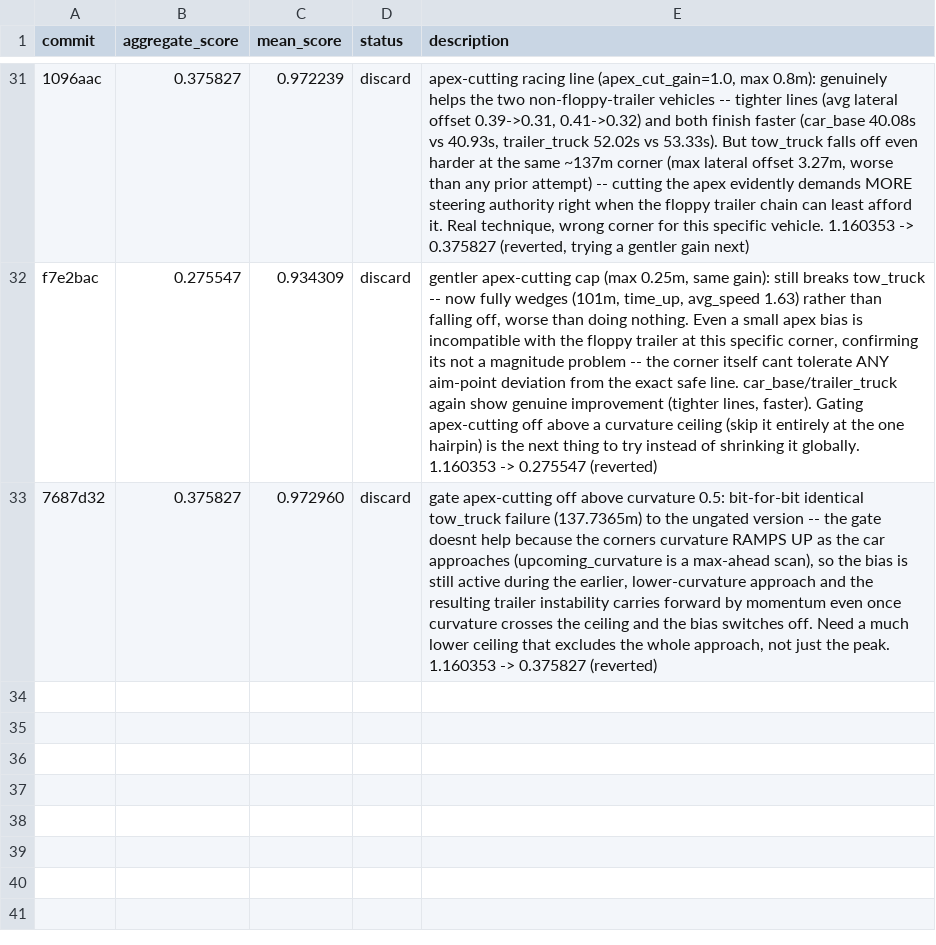
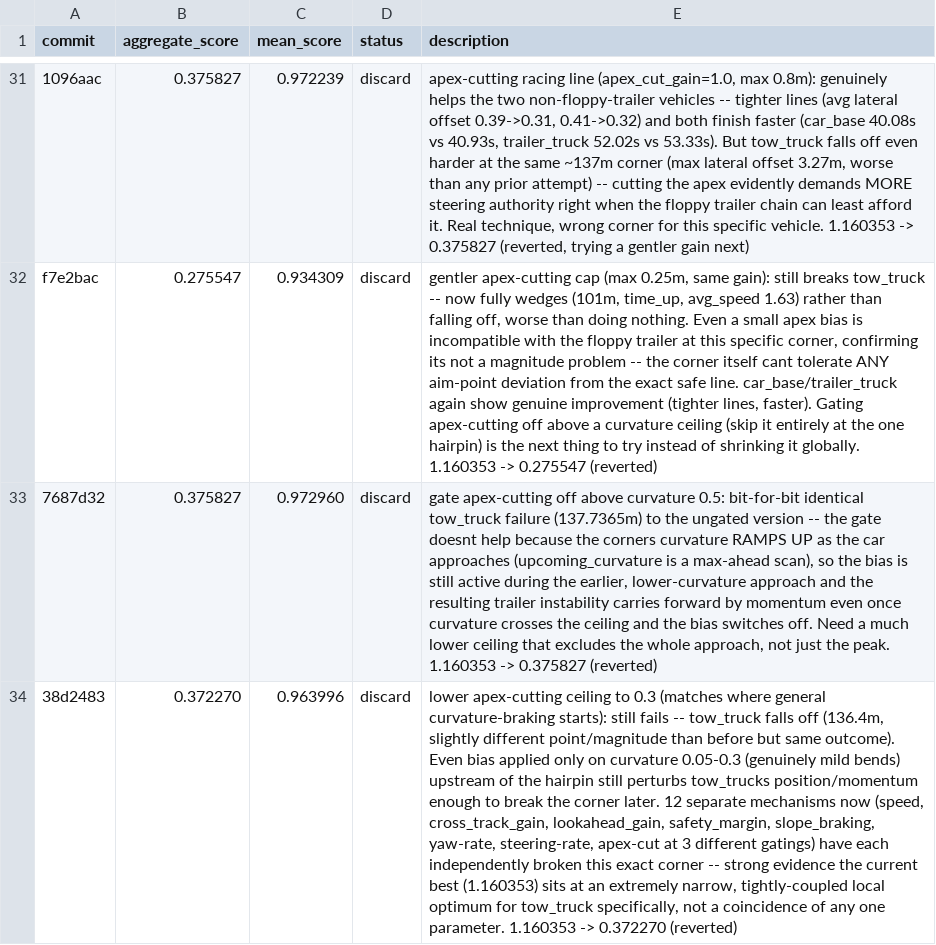
Before and after one commit to ArnaudGardille/driving-policy-autosearch, a TSV file: results.tsv, drawn as a sheet; only a part is shown, gaps mark what is left out; the diff names each change by its address in the sheet, - before the commit and + after, or states it on an @@ line.

Commit message:
log: discard - aggregate_score 0.372270 (was 1.160353)

```diff
--- a/results.tsv
+++ b/results.tsv
+row 34: 38d2483 | 0.372270 | 0.963996 | discard | lower apex-cutting ceiling to 0.3 (matches where general curvature-braking starts): still fails -- tow_truck falls off (136.4m, slightly different point/magnitude than before but same outcome). Even bias applied only on curvature 0.05-0.3 (genuinely mild bends) upstream of the hairpin still perturbs tow_trucks position/momentum enough to break the corner later. 12 separate mechanisms now (speed, cross_track_gain, lookahead_gain, safety_margin, slope_braking, yaw-rate, steering-rate, apex-cut at 3 different gatings) have each independently broken this exact corner -- strong evidence the current best (1.160353) sits at an extremely narrow, tightly-coupled local optimum for tow_truck specifically, not a coincidence of any one parameter. 1.160353 -> 0.372270 (reverted)
```
